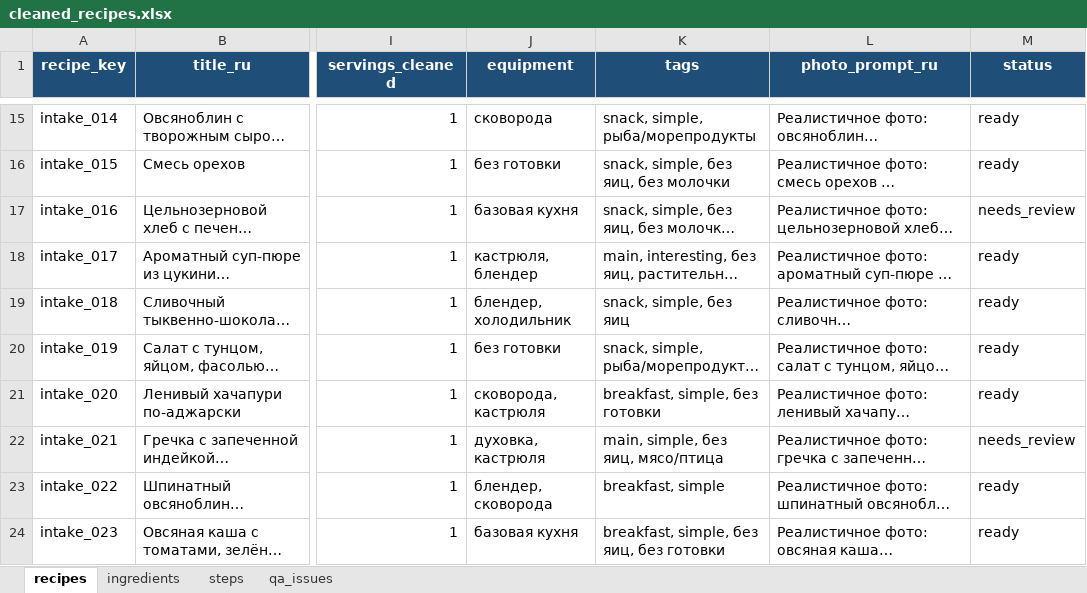
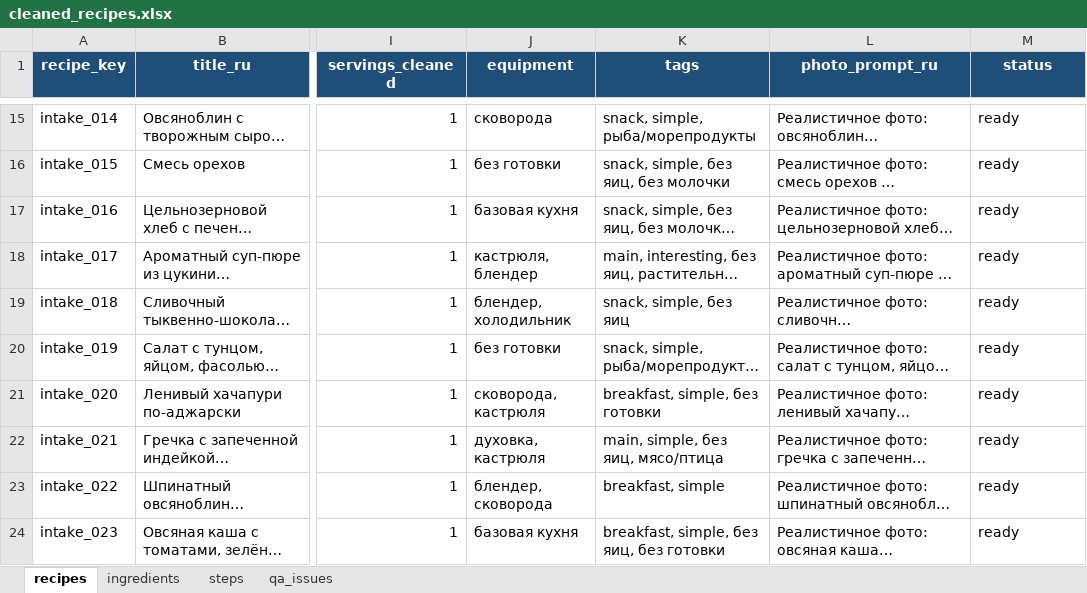
Before and after one commit to nikapivovarova-web/diet-bot, an Excel workbook: tmp/recipe_intake/cleaned_recipes.xlsx, sheet recipes, drawn as a sheet; only a part is shown, gaps mark what is left out; long unchanged cells end in …; values as stored, in another font and other column widths than the file's, no borders; table styles not drawn; the diff covers the shown part only; the diff names each change by its address in the sheet, - before the commit and + after, or states it on an @@ line.

```diff
--- a/tmp/recipe_intake/cleaned_recipes.xlsx (sheet recipes)
+++ b/tmp/recipe_intake/cleaned_recipes.xlsx (sheet recipes)
-M17 (status): needs_review
+M17 (status): ready
-M22 (status): needs_review
+M22 (status): ready
```
Also changed, not shown: 23 edited cells elsewhere in this sheet, sheet qa_issues, sheet ingredients, sheet steps, 3 other files.
